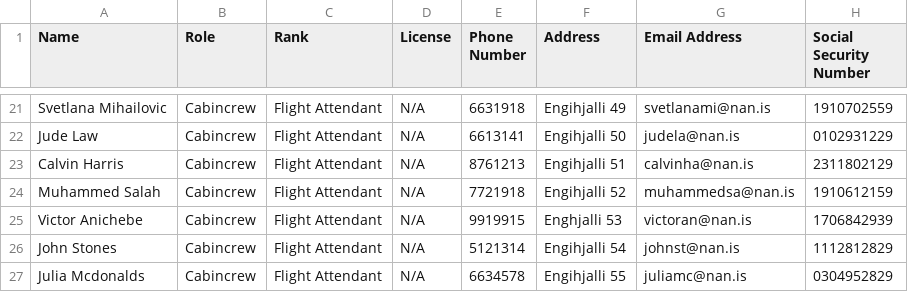
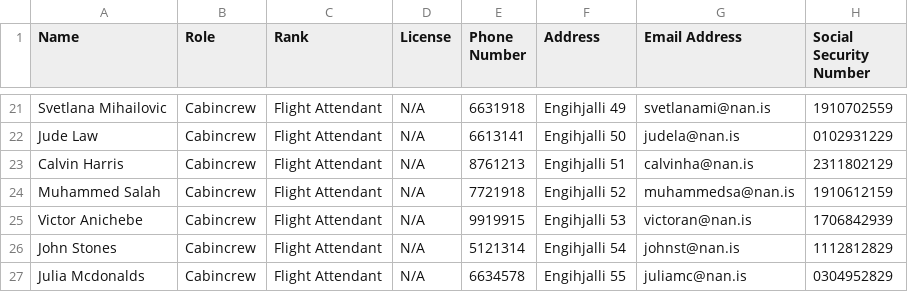
Before and after one commit to Jonsi30/verklegt_namskeid1_2023_h41, a CSV file: Files/employees.csv, drawn as a sheet; only a part is shown, gaps mark what is left out; the diff names each change by its address in the sheet, - before the commit and + after, or states it on an @@ line.

```diff
--- a/Files/employees.csv
+++ b/Files/employees.csv
-F25 (Address): Enghjalli 53
+F25 (Address): Engihjalli 53
```
Also changed, not shown: 5 other files.
